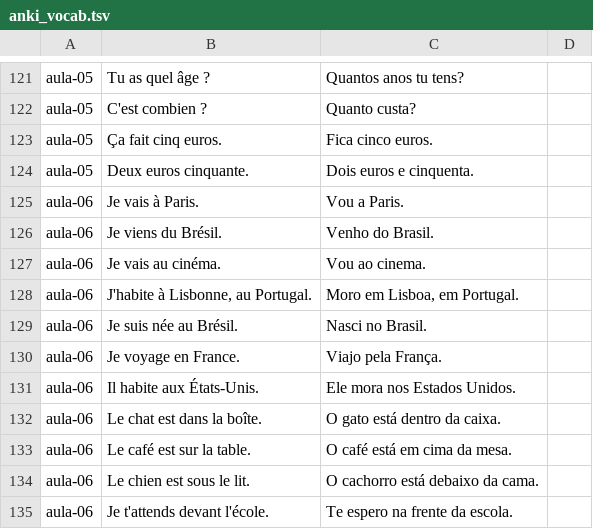
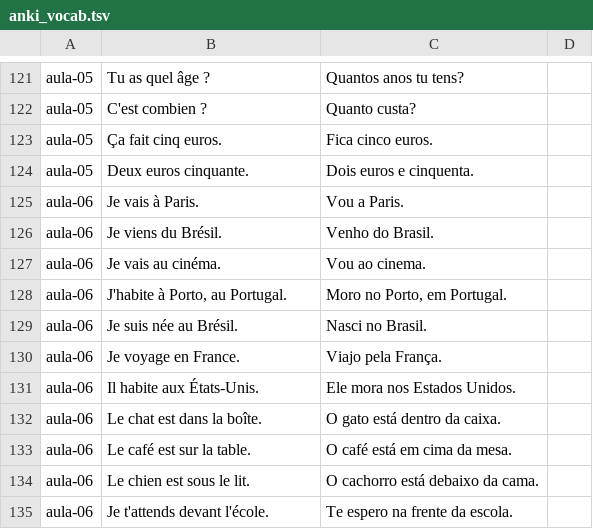
Before and after one commit to tcandreetti/frances, a TSV file: scripts/anki_vocab.tsv, drawn as a sheet; only a part is shown, gaps mark what is left out.

```diff
--- a/scripts/anki_vocab.tsv
+++ b/scripts/anki_vocab.tsv
@@ -127,3 +127,3 @@ aula-06	Je viens du Brésil.	Venho do Brasil.
 aula-06	Je vais au cinéma.	Vou ao cinema.	
-aula-06	J'habite à Lisbonne, au Portugal.	Moro em Lisboa, em Portugal.	
+aula-06	J'habite à Porto, au Portugal.	Moro no Porto, em Portugal.	
 aula-06	Je suis née au Brésil.	Nasci no Brasil.	
```
Also changed, not shown: scripts/audios.tsv, 55 other files.
